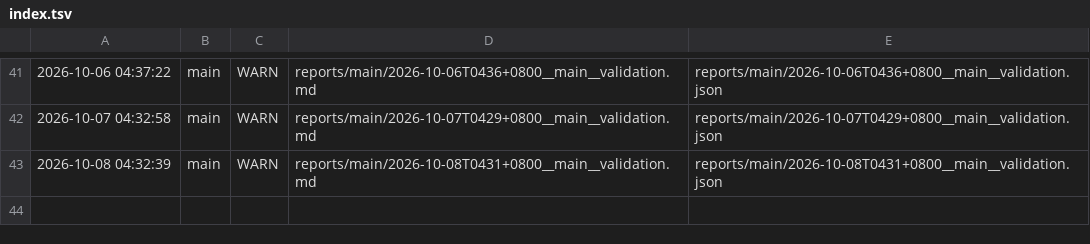
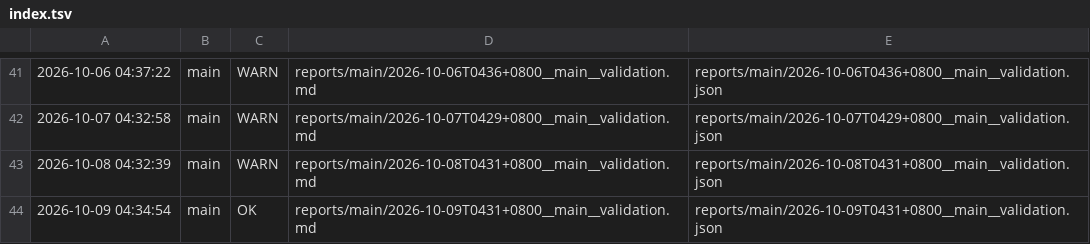
Before and after one commit to ziyang-cheng/SuperNPUBench, a TSV file: reports/index.tsv, drawn as a sheet; only a part is shown, gaps mark what is left out; the diff names each change by its address in the sheet, - before the commit and + after, or states it on an @@ line.

Commit message:
report: main @ 2026-10-09 04:34:54 verdict=OK

```diff
--- a/reports/index.tsv
+++ b/reports/index.tsv
+row 44: 2026-10-09 04:34:54 | main | OK | reports/main/2026-10-09T0431+0800__main__validation.md | reports/main/2026-10-09T0431+0800__main__validation.json
```
Also changed, not shown: 3 other files.
